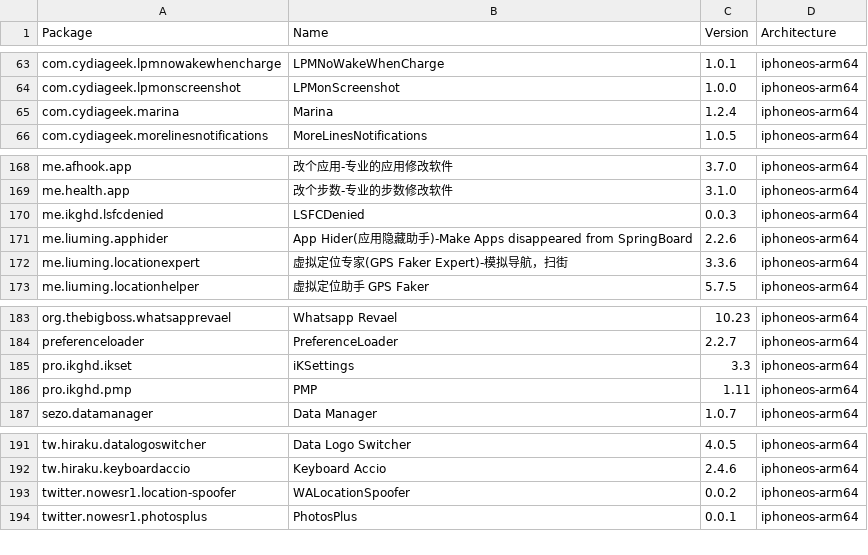
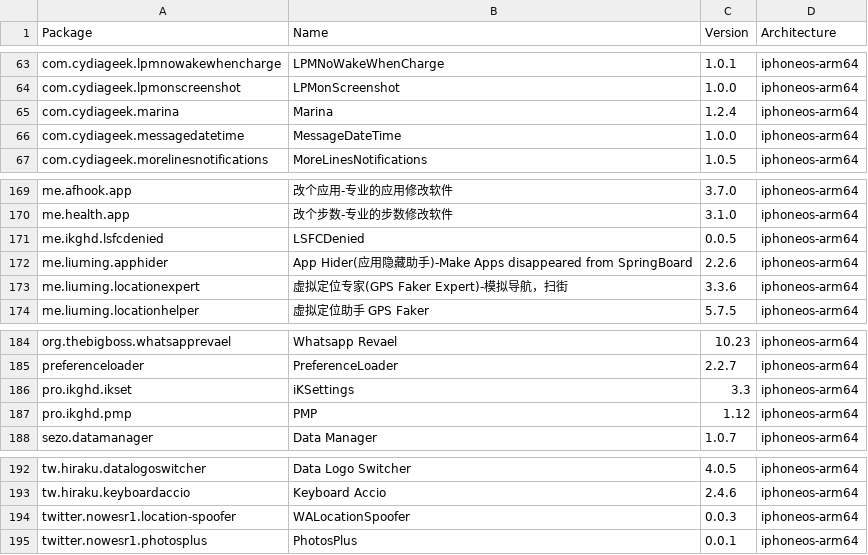
Before and after one commit to NIGHTF3AR/crc_bark, a CSV file: Library/Caches/com.nan.crc/2ad3411ba82d9bb5c5b4ae2bf411ef26e80f88ac9c54b8287ca7349fa9c608f2.csv, drawn as a sheet; only a part is shown, gaps mark what is left out.

```diff
--- a/Library/Caches/com.nan.crc/2ad3411ba82d9bb5c5b4ae2bf411ef26e80f88ac9c54b8287ca7349fa9c608f2.csv
+++ b/Library/Caches/com.nan.crc/2ad3411ba82d9bb5c5b4ae2bf411ef26e80f88ac9c54b8287ca7349fa9c608f2.csv
@@ -65,2 +65,3 @@ com.cydiageek.lpmonscreenshot,LPMonScreenshot,1.0.0,iphoneos-arm64
 com.cydiageek.marina,Marina,1.2.4,iphoneos-arm64
+com.cydiageek.messagedatetime,MessageDateTime,1.0.0,iphoneos-arm64
 com.cydiageek.morelinesnotifications,MoreLinesNotifications,1.0.5,iphoneos-arm64
@@ -169,3 +170,3 @@ me.afhook.app,改个应用-专业的应用修改软件,3.7.0,iphoneos-arm64
 me.health.app,改个步数-专业的步数修改软件,3.1.0,iphoneos-arm64
-me.ikghd.lsfcdenied,LSFCDenied,0.0.3,iphoneos-arm64
+me.ikghd.lsfcdenied,LSFCDenied,0.0.5,iphoneos-arm64
 me.liuming.apphider,App Hider(应用隐藏助手)-Make Apps disappeared from SpringBoard,2.2.6,iphoneos-arm64
@@ -185,3 +186,3 @@ preferenceloader,PreferenceLoader,2.2.7,iphoneos-arm64
 pro.ikghd.ikset,iKSettings,3.3,iphoneos-arm64
-pro.ikghd.pmp,PMP,1.11,iphoneos-arm64
+pro.ikghd.pmp,PMP,1.12,iphoneos-arm64
 sezo.datamanager,Data Manager,1.0.7,iphoneos-arm64
@@ -192,3 +193,3 @@ tw.hiraku.datalogoswitcher,Data Logo Switcher,4.0.5,iphoneos-arm64
 tw.hiraku.keyboardaccio,Keyboard Accio,2.4.6,iphoneos-arm64
-twitter.nowesr1.location-spoofer,WALocationSpoofer,0.0.2,iphoneos-arm64
+twitter.nowesr1.location-spoofer,WALocationSpoofer,0.0.3,iphoneos-arm64
 twitter.nowesr1.photosplus,PhotosPlus,0.0.1,iphoneos-arm64
```
Also changed, not shown: Library/Caches/com.nan.crc/309f8783081d0e8a7682b0c826225e4b6d8bba0e0a3ee10947e0053776fc931e.csv.
